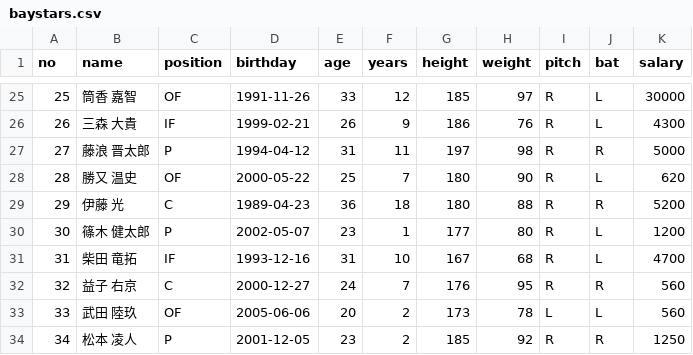
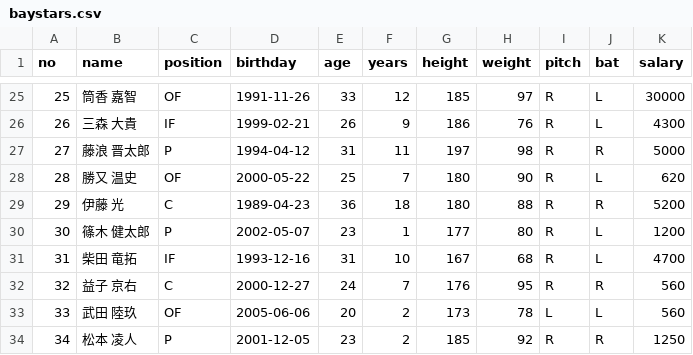
Before and after one commit to orekentaro/one-ball, a CSV file: api/v1/management/ini/baystars.csv, drawn as a sheet; only a part is shown, gaps mark what is left out.

Commit message:
:lipstick: 名前が違った…

```diff
--- a/api/v1/management/ini/baystars.csv
+++ b/api/v1/management/ini/baystars.csv
@@ -31,3 +31,3 @@ no,name,position,birthday,age,years,height,weight,pitch,bat,salary
 31,柴田 竜拓,IF,1993-12-16,31,10,167,68,R,L,4700
-32,益子 右京,C,2000-12-27,24,7,176,95,R,R,560
+32,益子 京右,C,2000-12-27,24,7,176,95,R,R,560
 33,武田 陸玖,OF,2005-06-06,20,2,173,78,L,L,560
```
